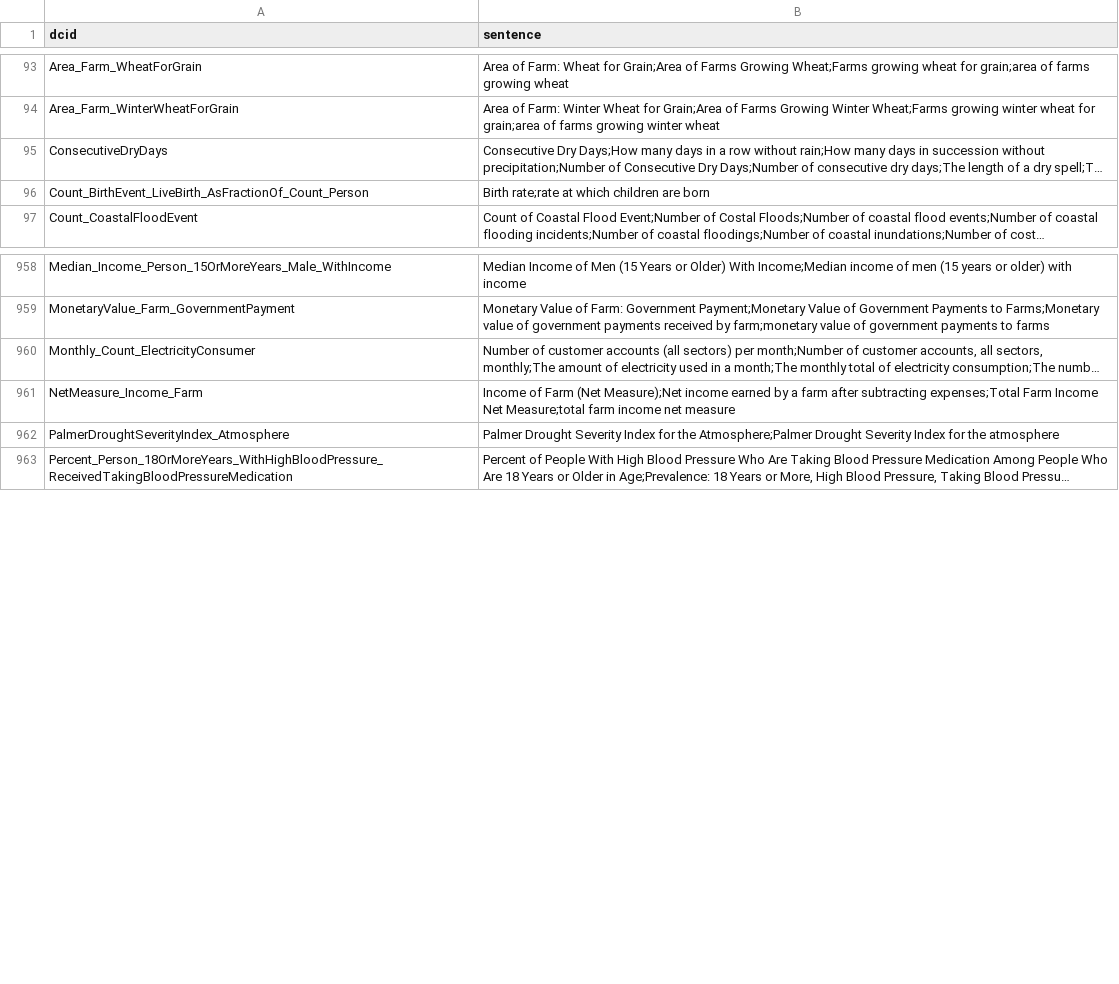
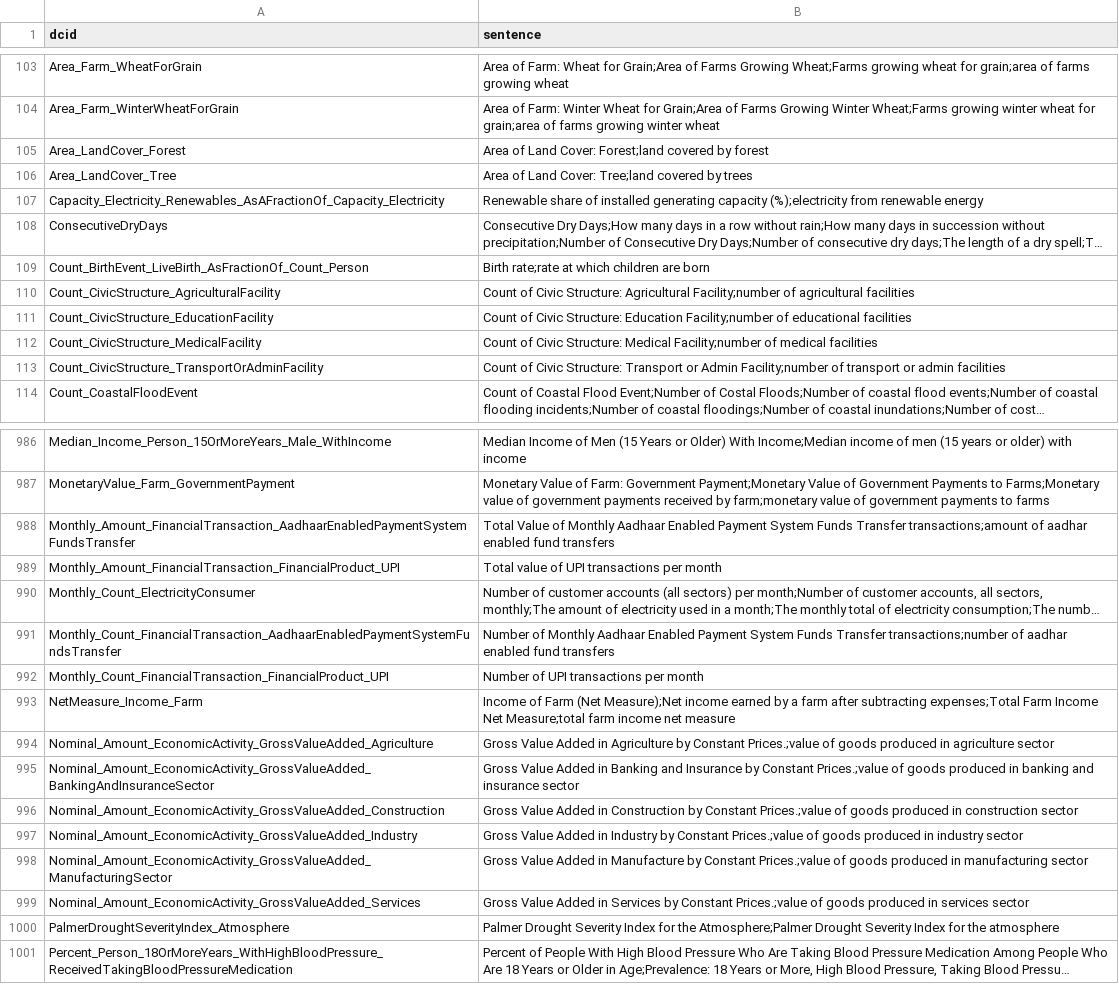
Before and after one commit to saurabh-csufi/website, a CSV file: tools/nl/embeddings/data/preindex/bio/sv_descriptions.csv, drawn as a sheet; only a part is shown, gaps mark what is left out; long unchanged cells end in …; the diff covers the shown part only; the diff names each change by its address in the sheet, - before the commit and + after, or states it on an @@ line.

```diff
--- a/tools/nl/embeddings/data/preindex/bio/sv_descriptions.csv
+++ b/tools/nl/embeddings/data/preindex/bio/sv_descriptions.csv
+row 105: Area_LandCover_Forest | Area of Land Cover: Forest;land covered by forest
+row 106: Area_LandCover_Tree | Area of Land Cover: Tree;land covered by trees
+row 107: Capacity_Electricity_Renewables_AsAFractionOf_Capacity_Electricity | Renewable share of installed generating capacity (%);electricity from renewable energy
+row 110: Count_CivicStructure_AgriculturalFacility | Count of Civic Structure: Agricultural Facility;number of agricultural facilities
+row 111: Count_CivicStructure_EducationFacility | Count of Civic Structure: Education Facility;number of educational facilities
+row 112: Count_CivicStructure_MedicalFacility | Count of Civic Structure: Medical Facility;number of medical facilities
+row 113: Count_CivicStructure_TransportOrAdminFacility | Count of Civic Structure: Transport or Admin Facility;number of transport or admin facilities
+row 988: Monthly_Amount_FinancialTransaction_AadhaarEnabledPaymentSystemFundsTransfer | Total Value of Monthly Aadhaar Enabled Payment System Funds Transfer transactions;amount of aadhar enabled fund transfers
+row 989: Monthly_Amount_FinancialTransaction_FinancialProduct_UPI | Total value of UPI transactions per month
+row 991: Monthly_Count_FinancialTransaction_AadhaarEnabledPaymentSystemFundsTransfer | Number of Monthly Aadhaar Enabled Payment System Funds Transfer transactions;number of aadhar enabled fund transfers
+row 992: Monthly_Count_FinancialTransaction_FinancialProduct_UPI | Number of UPI transactions per month
+row 994: Nominal_Amount_EconomicActivity_GrossValueAdded_Agriculture | Gross Value Added in Agriculture by Constant Prices.;value of goods produced in agriculture sector
+row 995: Nominal_Amount_EconomicActivity_GrossValueAdded_BankingAndInsuranceSector | Gross Value Added in Banking and Insurance by Constant Prices.;value of goods produced in banking and insurance sector
+row 996: Nominal_Amount_EconomicActivity_GrossValueAdded_Construction | Gross Value Added in Construction by Constant Prices.;value of goods produced in construction sector
+row 997: Nominal_Amount_EconomicActivity_GrossValueAdded_Industry | Gross Value Added in Industry by Constant Prices.;value of goods produced in industry sector
+row 998: Nominal_Amount_EconomicActivity_GrossValueAdded_ManufacturingSector | Gross Value Added in Manufacture by Constant Prices.;value of goods produced in manufacturing sector
+row 999: Nominal_Amount_EconomicActivity_GrossValueAdded_Services | Gross Value Added in Services by Constant Prices.;value of goods produced in services sector
```
Also changed, not shown: 28 added rows and 2 removed rows elsewhere in this file, tools/nl/embeddings/data/curated_input/bio/sheets_svs.csv, tools/nl/embeddings/data/preindex/bio/duplicate_names.csv, 3 other files.
